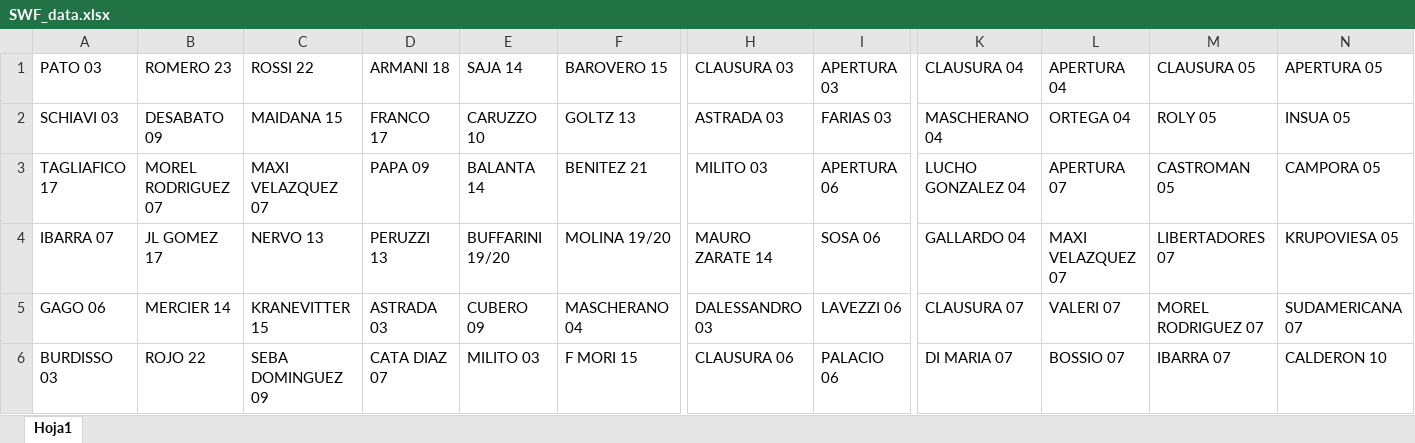
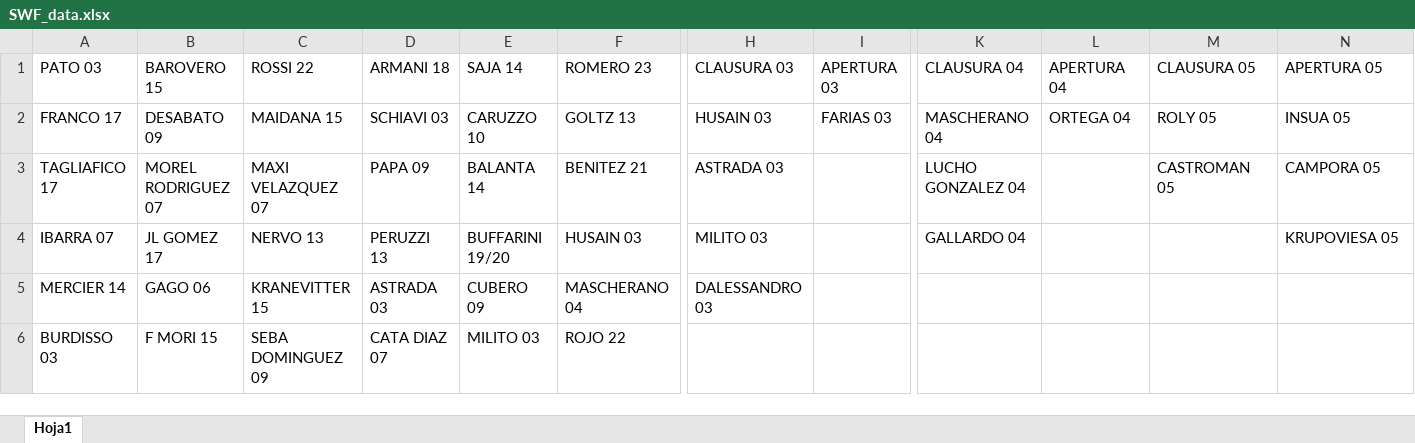
Before and after one commit to ulisesmatysiak/SWF, an Excel workbook: data/SWF_data.xlsx, sheet Hoja1, drawn as a sheet; only a part is shown, gaps mark what is left out; values as stored, in another font and other column widths than the file's, no cell formats; the diff covers the shown part only; the diff names each change by its address in the sheet, - before the commit and + after, or states it on an @@ line.

```diff
--- a/data/SWF_data.xlsx (sheet Hoja1)
+++ b/data/SWF_data.xlsx (sheet Hoja1)
-B1: ROMERO 23
+B1: BAROVERO 15
-F1: BAROVERO 15
+F1: ROMERO 23
-A2 (PATO 03): SCHIAVI 03
+A2 (PATO 03): FRANCO 17
-D2 (ARMANI 18): FRANCO 17
+D2 (ARMANI 18): SCHIAVI 03
-H2 (CLAUSURA 03): ASTRADA 03
+H2 (CLAUSURA 03): HUSAIN 03
-H3 (CLAUSURA 03): MILITO 03
+H3 (CLAUSURA 03): ASTRADA 03
-I3 (APERTURA 03): APERTURA 06
+I3 (APERTURA 03): (empty)
-L3 (APERTURA 04): APERTURA 07
+L3 (APERTURA 04): (empty)
-F4 (ROMERO 23): MOLINA 19/20
+F4 (ROMERO 23): HUSAIN 03
-H4 (CLAUSURA 03): MAURO ZARATE 14
+H4 (CLAUSURA 03): MILITO 03
-I4 (APERTURA 03): SOSA 06
+I4 (APERTURA 03): (empty)
-L4 (APERTURA 04): MAXI VELAZQUEZ 07
+L4 (APERTURA 04): (empty)
-M4 (CLAUSURA 05): LIBERTADORES 07
+M4 (CLAUSURA 05): (empty)
-A5 (PATO 03): GAGO 06
+A5 (PATO 03): MERCIER 14
-B5 (BAROVERO 15): MERCIER 14
+B5 (BAROVERO 15): GAGO 06
-I5 (APERTURA 03): LAVEZZI 06
+I5 (APERTURA 03): (empty)
-K5 (CLAUSURA 04): CLAUSURA 07
+K5 (CLAUSURA 04): (empty)
-L5 (APERTURA 04): VALERI 07
+L5 (APERTURA 04): (empty)
-M5 (CLAUSURA 05): MOREL RODRIGUEZ 07
+M5 (CLAUSURA 05): (empty)
-N5 (APERTURA 05): SUDAMERICANA 07
+N5 (APERTURA 05): (empty)
-B6 (BAROVERO 15): ROJO 22
+B6 (BAROVERO 15): F MORI 15
-F6 (ROMERO 23): F MORI 15
+F6 (ROMERO 23): ROJO 22
-H6 (CLAUSURA 03): CLAUSURA 06
+H6 (CLAUSURA 03): (empty)
-I6 (APERTURA 03): PALACIO 06
+I6 (APERTURA 03): (empty)
-K6 (CLAUSURA 04): DI MARIA 07
+K6 (CLAUSURA 04): (empty)
-L6 (APERTURA 04): BOSSIO 07
+L6 (APERTURA 04): (empty)
-M6 (CLAUSURA 05): IBARRA 07
+M6 (CLAUSURA 05): (empty)
-N6 (APERTURA 05): CALDERON 10
+N6 (APERTURA 05): (empty)
```
Also changed, not shown: 33 added rows, 15 removed rows and 154 edited cells elsewhere in this sheet, cell formats, formulas that keep their value, 1 other file.
